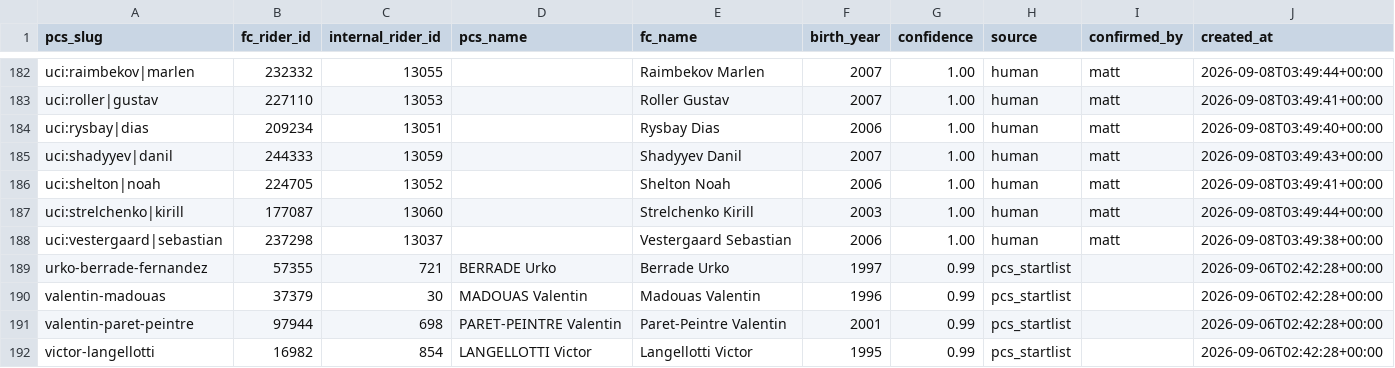
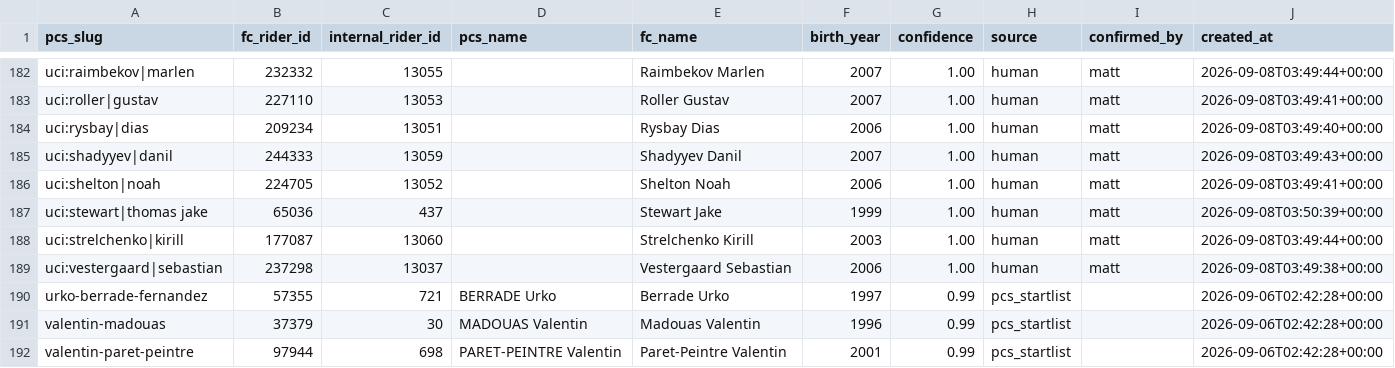
Before and after one commit to mdpriselac/box-score-cycling, a CSV file: performance_eval/crosswalk/rider_crosswalk.csv, drawn as a sheet; only a part is shown, gaps mark what is left out; the shorter side is filled out with more unchanged rows.

```diff
--- a/performance_eval/crosswalk/rider_crosswalk.csv
+++ b/performance_eval/crosswalk/rider_crosswalk.csv
@@ -186,2 +186,3 @@ uci:shadyyev|danil,244333,13059,,Shadyyev Danil,2007,1.00,human,matt,2026-09-08T
 uci:shelton|noah,224705,13052,,Shelton Noah,2006,1.00,human,matt,2026-09-08T03:49:41+00:00
+uci:stewart|thomas jake,65036,437,,Stewart Jake,1999,1.00,human,matt,2026-09-08T03:50:39+00:00
 uci:strelchenko|kirill,177087,13060,,Strelchenko Kirill,2003,1.00,human,matt,2026-09-08T03:49:44+00:00
```
